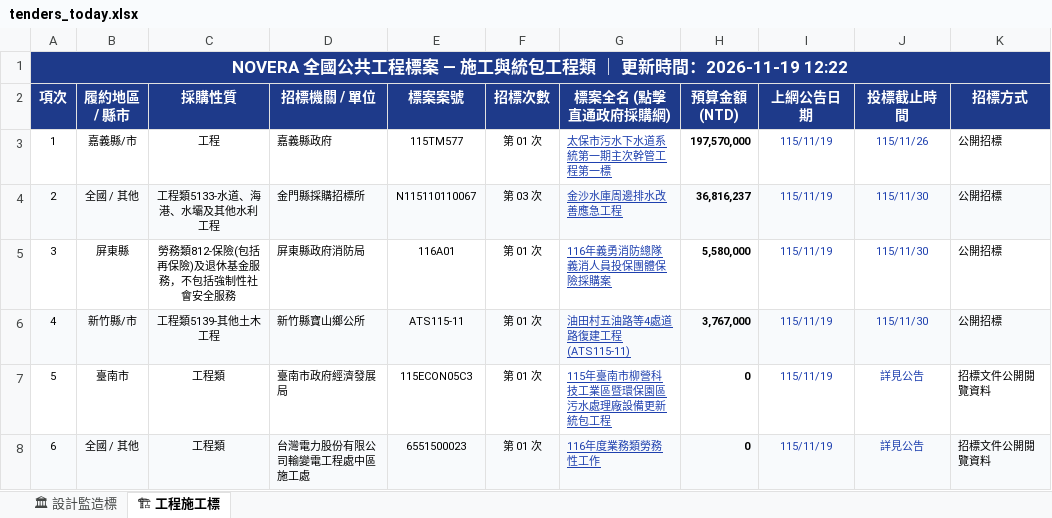
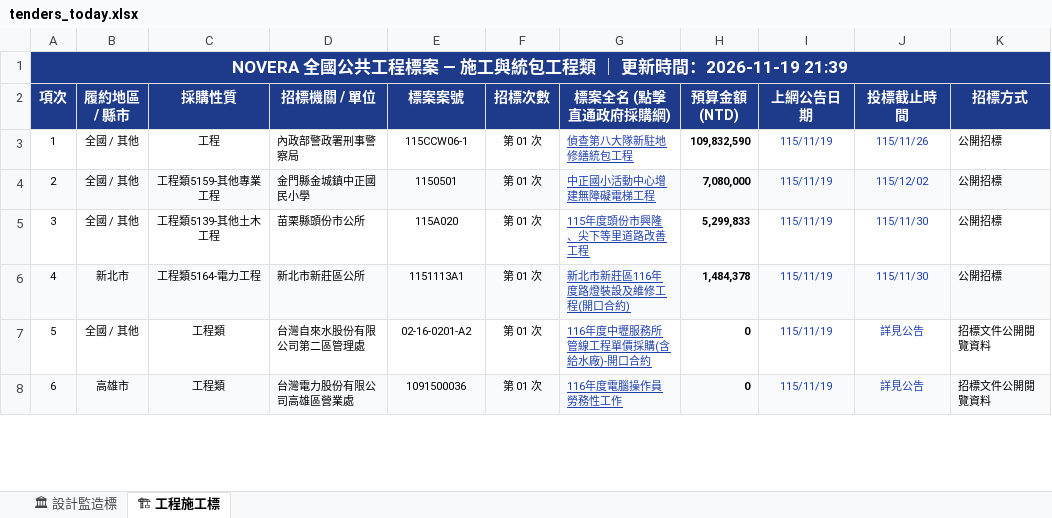
Before and after one commit to gardenai0222-a11y/gardenai0222-a11y.github.io, an Excel workbook: tenders_today.xlsx, sheet 🏗 工程施工標, drawn as a sheet; only a part is shown; values as stored, in another font and other column widths than the file's, no borders; the diff covers the shown part only; the diff names each change by its address in the sheet, - before the commit and + after, or states it on an @@ line.

```diff
--- a/tenders_today.xlsx (sheet 🏗 工程施工標)
+++ b/tenders_today.xlsx (sheet 🏗 工程施工標)
-A1 (項次): …時間：2026-11-19 12:22
+A1 (項次): …時間：2026-11-19 21:39
-B3 (履約地區 / 縣市): 嘉義縣/市
+B3 (履約地區 / 縣市): 全國 / 其他
-D3 (招標機關 / 單位): 嘉義縣政府
+D3 (招標機關 / 單位): 內政部警政署刑事警察局
-E3 (標案案號): 115TM577
+E3 (標案案號): 115CCW06-1
-G3 (標案全名 (點擊直通政府採購網)): 太保市污水下水道系統第一期主次幹管工程第一標
+G3 (標案全名 (點擊直通政府採購網)): 偵查第八大隊新駐地修繕統包工程
-H3 (預算金額 (NTD)): 197,570,000
+H3 (預算金額 (NTD)): 109,832,590
-C4 (採購性質): 工程類5133-水道、海港、水壩及其他水利工程
+C4 (採購性質): 工程類5159-其他專業工程
-D4 (招標機關 / 單位): 金門縣採購招標所
+D4 (招標機關 / 單位): 金門縣金城鎮中正國民小學
-E4 (標案案號): N115110110067
+E4 (標案案號): 1150501
-F4 (招標次數): 第 03 次
+F4 (招標次數): 第 01 次
-G4 (標案全名 (點擊直通政府採購網)): 金沙水庫周邊排水改善應急工程
+G4 (標案全名 (點擊直通政府採購網)): 中正國小活動中心增建無障礙電梯工程
-H4 (預算金額 (NTD)): 36,816,237
+H4 (預算金額 (NTD)): 7,080,000
-J4 (投標截止時間): 115/11/30
+J4 (投標截止時間): 115/12/02
-B5 (履約地區 / 縣市): 屏東縣
+B5 (履約地區 / 縣市): 全國 / 其他
-C5 (採購性質): 勞務類812-保險(包括再保險)及退休基金服務，不包括強制性社會安全服務
+C5 (採購性質): 工程類5139-其他土木工程
-D5 (招標機關 / 單位): 屏東縣政府消防局
+D5 (招標機關 / 單位): 苗栗縣頭份市公所
-E5 (標案案號): 116A01
+E5 (標案案號): 115A020
-G5 (標案全名 (點擊直通政府採購網)): 116年義勇消防總隊義消人員投保團體保險採購案
+G5 (標案全名 (點擊直通政府採購網)): 115年度頭份市興隆、尖下等里道路改善工程
-H5 (預算金額 (NTD)): 5,580,000
+H5 (預算金額 (NTD)): 5,299,833
-B6 (履約地區 / 縣市): 新竹縣/市
+B6 (履約地區 / 縣市): 新北市
-C6 (採購性質): 工程類5139-其他土木工程
+C6 (採購性質): 工程類5164-電力工程
-D6 (招標機關 / 單位): 新竹縣寶山鄉公所
+D6 (招標機關 / 單位): 新北市新莊區公所
-E6 (標案案號): ATS115-11
+E6 (標案案號): 1151113A1
-G6 (標案全名 (點擊直通政府採購網)): 油田村五油路等4處道路復建工程(ATS115-11)
+G6 (標案全名 (點擊直通政府採購網)): 新北市新莊區116年度路燈裝設及維修工程(開口合約)
-H6 (預算金額 (NTD)): 3,767,000
+H6 (預算金額 (NTD)): 1,484,378
-B7 (履約地區 / 縣市): 臺南市
+B7 (履約地區 / 縣市): 全國 / 其他
-D7 (招標機關 / 單位): 臺南市政府經濟發展局
+D7 (招標機關 / 單位): 台灣自來水股份有限公司第二區管理處
-E7 (標案案號): 115ECON05C3
+E7 (標案案號): 02-16-0201-A2
-G7 (標案全名 (點擊直通政府採購網)): 115年臺南市柳營科技工業區暨環保園區污水處理廠設備更新統包工程
+G7 (標案全名 (點擊直通政府採購網)): 116年度中壢服務所管線工程單價採購(含給水廠)-開口合約
-B8 (履約地區 / 縣市): 全國 / 其他
+B8 (履約地區 / 縣市): 高雄市
-D8 (招標機關 / 單位): 台灣電力股份有限公司輸變電工程處中區施工處
+D8 (招標機關 / 單位): 台灣電力股份有限公司高雄區營業處
-E8 (標案案號): 6551500023
+E8 (標案案號): 1091500036
-G8 (標案全名 (點擊直通政府採購網)): 116年度業務類勞務性工作
+G8 (標案全名 (點擊直通政府採購網)): 116年度電腦操作員勞務性工作
```
Also changed, not shown: 642 edited cells elsewhere in this sheet, sheet 🏛 設計監造標, 今日政府電子採購網.xlsx, 2 other files.
